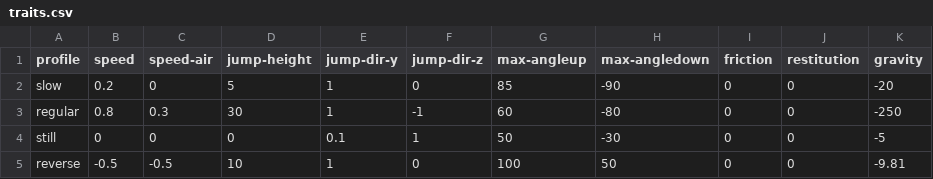
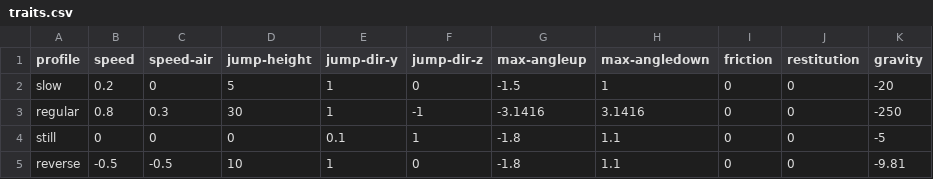
Before and after one commit to BradfordMedeiros/afterworld, a CSV file: data/traits.csv, drawn as a sheet.

```diff
--- a/data/traits.csv
+++ b/data/traits.csv
@@ -1,5 +1,5 @@
 profile,speed,speed-air,jump-height,jump-dir-y,jump-dir-z,max-angleup,max-angledown,friction,restitution,gravity
-slow,0.2,0,5,1,0,85,-90,0,0,-20
-regular,0.8,0.3,30,1,-1,60,-80,0,0,-250
-still,0,0,0,0.1,1,50,-30,0,0,-5
-reverse,-0.5,-0.5,10,1,0,100,50,0,0,-9.81
+slow,0.2,0,5,1,0,-1.5,1,0,0,-20
+regular,0.8,0.3,30,1,-1,-3.1416,3.1416,0,0,-250
+still,0,0,0,0.1,1,-1.8,1.1,0,0,-5
+reverse,-0.5,-0.5,10,1,0,-1.8,1.1,0,0,-9.81
```
Also changed, not shown: 1 other file.
